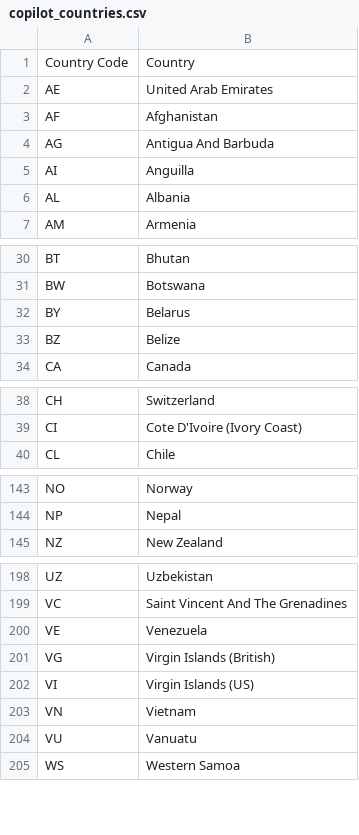
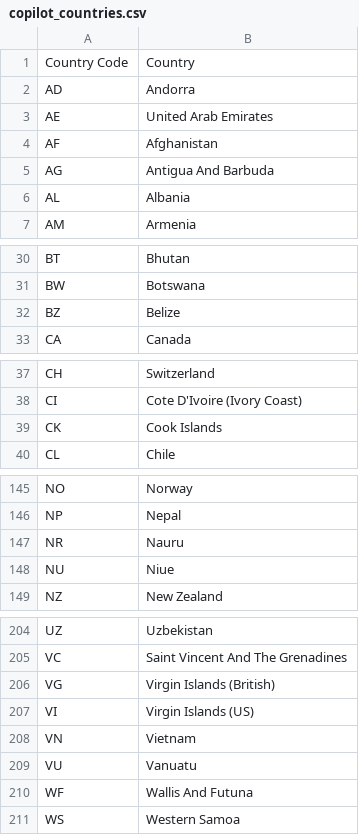
Before and after one commit to brightdata/answer-engines-country-codes, a CSV file: copilot_countries.csv, drawn as a sheet; only a part is shown, gaps mark what is left out; the diff covers the shown part only.

Commit message:
copilot_countries.csv

```diff
--- a/copilot_countries.csv
+++ b/copilot_countries.csv
@@ -1,2 +1,3 @@
 Country Code,Country
+AD,Andorra
 AE,United Arab Emirates
@@ -4,3 +5,2 @@ AF,Afghanistan
 AG,Antigua And Barbuda
-AI,Anguilla
 AL,Albania
@@ -31,3 +31,2 @@ BT,Bhutan
 BW,Botswana
-BY,Belarus
 BZ,Belize
@@ -39,2 +38,3 @@ CH,Switzerland
 CI,Cote D'Ivoire (Ivory Coast)
+CK,Cook Islands
 CL,Chile
@@ -144,2 +146,4 @@ NO,Norway
 NP,Nepal
+NR,Nauru
+NU,Niue
 NZ,New Zealand
@@ -199,3 +205,2 @@ UZ,Uzbekistan
 VC,Saint Vincent And The Grenadines
-VE,Venezuela
 VG,Virgin Islands (British)
@@ -204,2 +209,3 @@ VN,Vietnam
 VU,Vanuatu
+WF,Wallis And Futuna
 WS,Western Samoa
```
Also changed, not shown: 5 added rows, 1 removed row and 2 edited cells elsewhere in this file.
